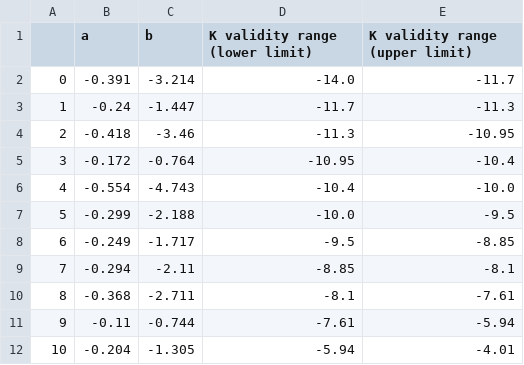
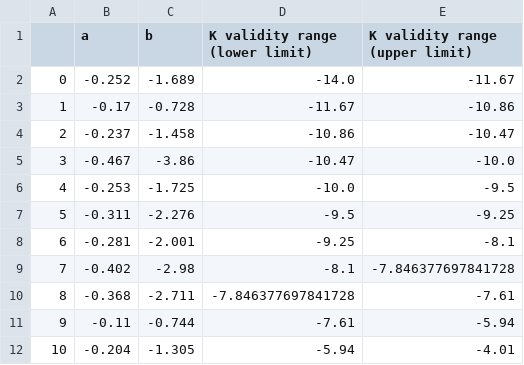
Before and after one commit to Mahdi-Abdollahii/NGC_5128, a CSV file: Data_Relations/Mag_Mass_relation_data_prime_woodley.csv, drawn as a sheet.

```diff
--- a/Data_Relations/Mag_Mass_relation_data_prime_woodley.csv
+++ b/Data_Relations/Mag_Mass_relation_data_prime_woodley.csv
@@ -1,11 +1,11 @@
 ,a,b,K validity range (lower limit),K validity range (upper limit)
-0,-0.391,-3.214,-14.0,-11.7
-1,-0.24,-1.447,-11.7,-11.3
-2,-0.418,-3.46,-11.3,-10.95
-3,-0.172,-0.764,-10.95,-10.4
-4,-0.554,-4.743,-10.4,-10.0
-5,-0.299,-2.188,-10.0,-9.5
-6,-0.249,-1.717,-9.5,-8.85
-7,-0.294,-2.11,-8.85,-8.1
-8,-0.368,-2.711,-8.1,-7.61
+0,-0.252,-1.689,-14.0,-11.67
+1,-0.17,-0.728,-11.67,-10.86
+2,-0.237,-1.458,-10.86,-10.47
+3,-0.467,-3.86,-10.47,-10.0
+4,-0.253,-1.725,-10.0,-9.5
+5,-0.311,-2.276,-9.5,-9.25
+6,-0.281,-2.001,-9.25,-8.1
+7,-0.402,-2.98,-8.1,-7.846377697841728
+8,-0.368,-2.711,-7.846377697841728,-7.61
 9,-0.11,-0.744,-7.61,-5.94
```
Also changed, not shown: Data_Relations/Mag_Age_relation_data_prime_Yi.csv, Data_Relations/Mag_Age_relation_data_prime_woodley.csv, 1 other file.
